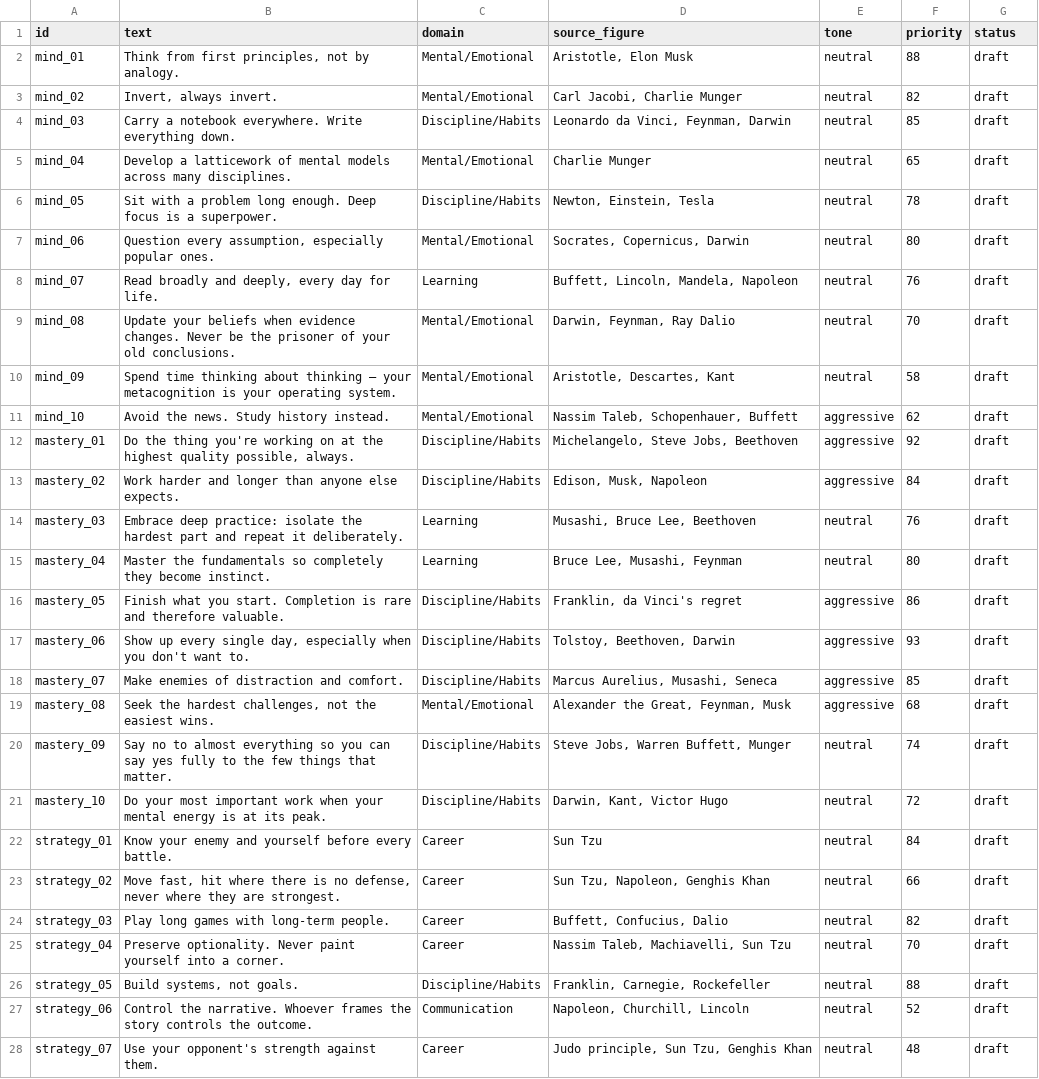
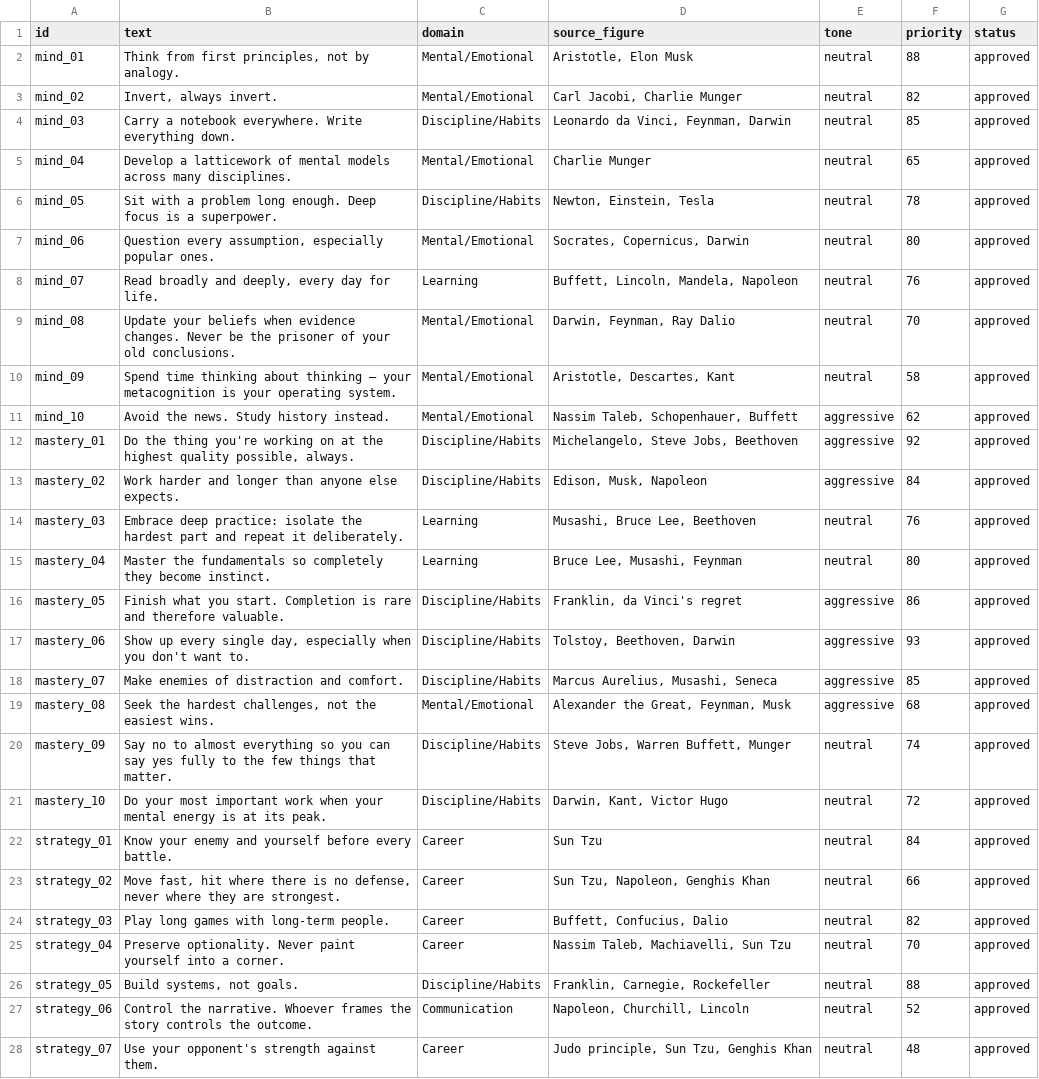
Before and after one commit to DhanushSaiNV/DavosSeaworth, a CSV file: content/rules.csv, drawn as a sheet; only a part is shown; the diff covers the shown part only; the diff names each change by its address in the sheet, - before the commit and + after, or states it on an @@ line.

Commit message:
content(bg03): approve and seed 144-rule library
Owner approved all 144 BG-03 rules for beta on 2026-10-20. Flip the 16 working files and assembled CSV to approved, record the approval, and document the live content-seed (144 rows with gemini-embedding-001@768 embeddings; 9 placeholder rules cleared).

Refs: PRD §2; D17; TECH-SPECS §3.3; FP-BG BG-03; AGENTS §8.4.

```diff
--- a/content/rules.csv
+++ b/content/rules.csv
-G2:G28 (status): draft
+G2:G28 (status): approved
```
Also changed, not shown: 117 edited cells elsewhere in this file, 22 other files.
